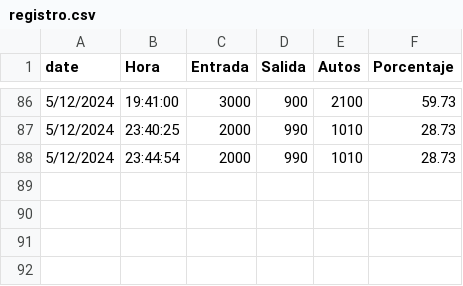
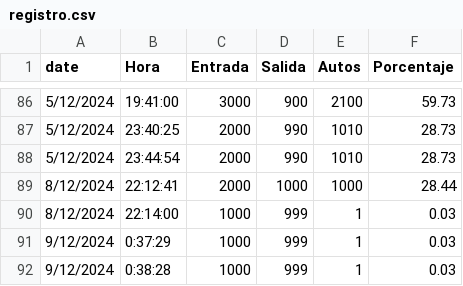
Before and after one commit to SamFlynn0105/ocupacionCalc, a CSV file: registro.csv, drawn as a sheet; only a part is shown, gaps mark what is left out; the diff names each change by its address in the sheet, - before the commit and + after, or states it on an @@ line.

```diff
--- a/registro.csv
+++ b/registro.csv
+row 89: 8/12/2024 | 22:12:41 | 2000 | 1000 | 1000 | 28.44
+row 90: 8/12/2024 | 22:14:00 | 1000 | 999 | 1 | 0.03
+row 91: 9/12/2024 | 0:37:29 | 1000 | 999 | 1 | 0.03
+row 92: 9/12/2024 | 0:38:28 | 1000 | 999 | 1 | 0.03
```
Also changed, not shown: 6 other files.
